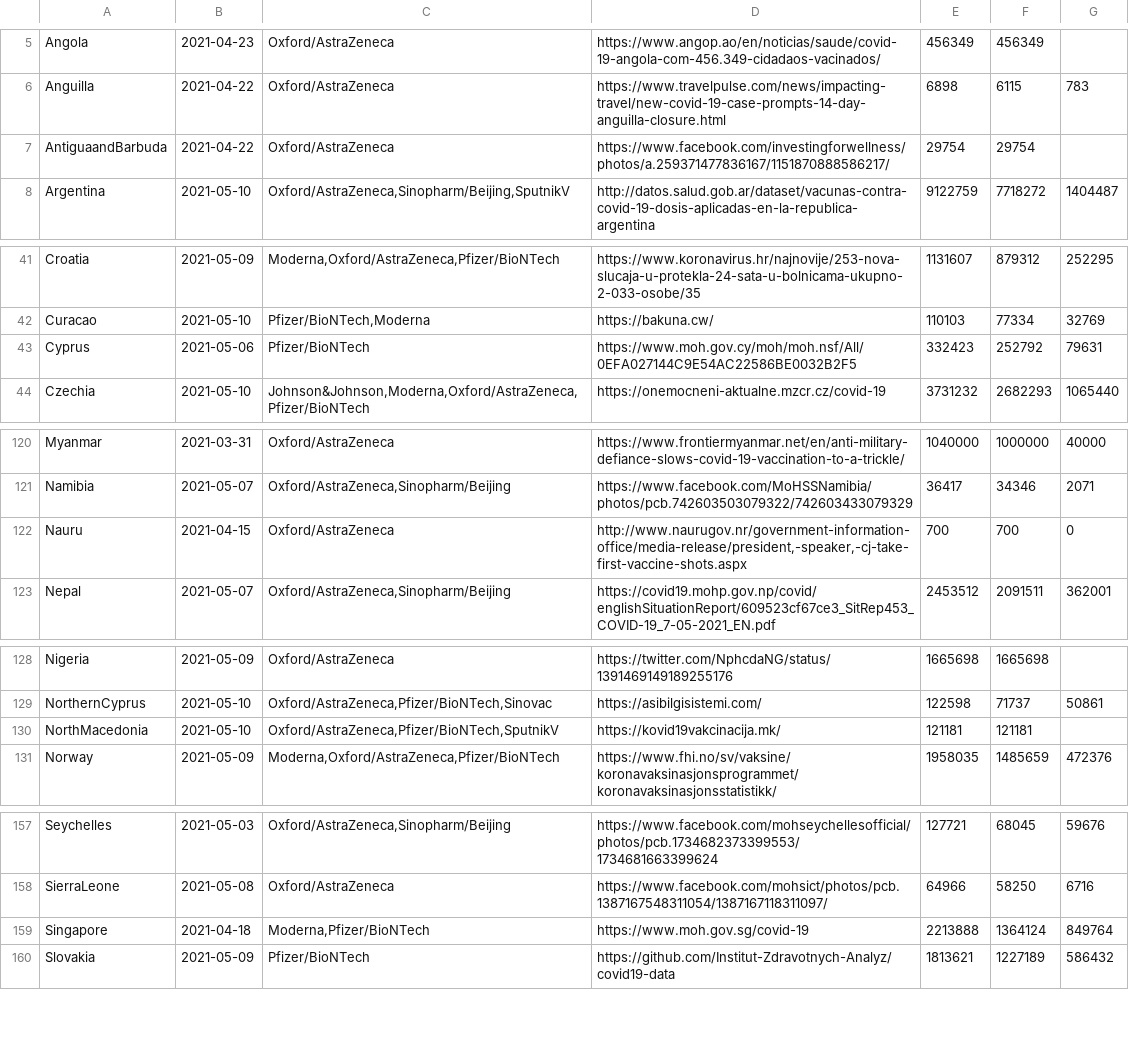
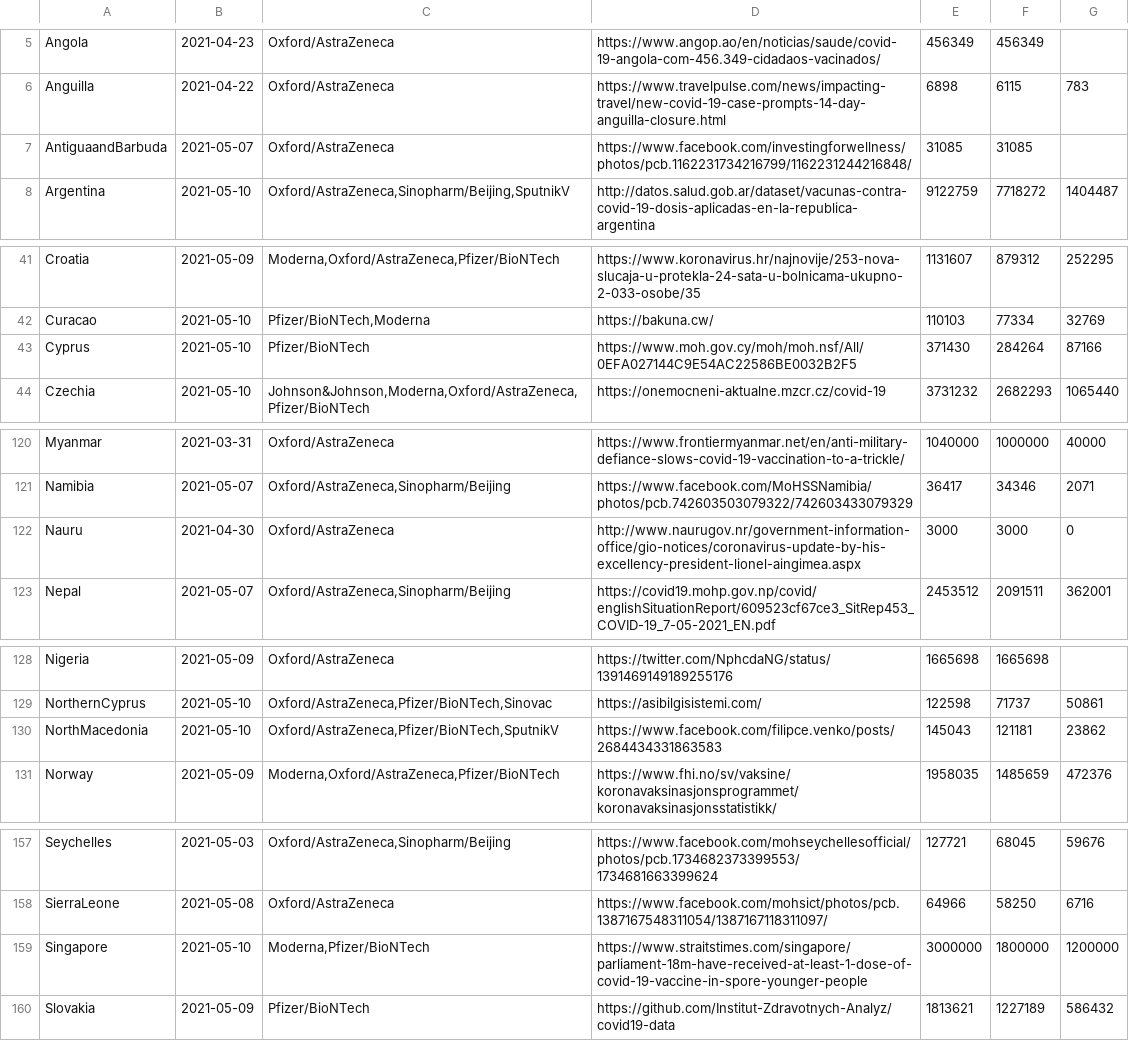
Before and after one commit to klaoslacerda/covid, a CSV file: vacinamundo.csv, drawn as a sheet; only a part is shown, gaps mark what is left out; the diff covers the shown part only.

Commit message:
COVID MUNDO

```diff
--- a/vacinamundo.csv
+++ b/vacinamundo.csv
@@ -6,3 +6,3 @@ Angola,2021-04-23,Oxford/AstraZeneca,https://www.angop.ao/en/noticias/saude/covi
 Anguilla,2021-04-22,Oxford/AstraZeneca,https://www.travelpulse.com/news/impacting-travel/new-covid-19-case-prompts-14-day-anguilla-closure.html,6898,6115,783
-AntiguaandBarbuda,2021-04-22,Oxford/AstraZeneca,https://www.facebook.com/investingforwellness/photos/a.259371477836167/1151870888586217/,29754,29754,
+AntiguaandBarbuda,2021-05-07,Oxford/AstraZeneca,https://www.facebook.com/investingforwellness/photos/pcb.1162231734216799/1162231244216848/,31085,31085,
 Argentina,2021-05-10,"Oxford/AstraZeneca,Sinopharm/Beijing,SputnikV",http://datos.salud.gob.ar/dataset/vacunas-contra-covid-19-dosis-aplicadas-en-la-republica-argentina,9122759,7718272,1404487
@@ -42,3 +42,3 @@ Croatia,2021-05-09,"Moderna,Oxford/AstraZeneca,Pfizer/BioNTech",https://www.koro
 Curacao,2021-05-10,"Pfizer/BioNTech,Moderna",https://bakuna.cw/,110103,77334,32769
-Cyprus,2021-05-06,Pfizer/BioNTech,https://www.moh.gov.cy/moh/moh.nsf/All/0EFA027144C9E54AC22586BE0032B2F5,332423,252792,79631
+Cyprus,2021-05-10,Pfizer/BioNTech,https://www.moh.gov.cy/moh/moh.nsf/All/0EFA027144C9E54AC22586BE0032B2F5,371430,284264,87166
 Czechia,2021-05-10,"Johnson&Johnson,Moderna,Oxford/AstraZeneca,Pfizer/BioNTech",https://onemocneni-aktualne.mzcr.cz/covid-19,3731232,2682293,1065440
@@ -121,3 +121,3 @@ Myanmar,2021-03-31,Oxford/AstraZeneca,https://www.frontiermyanmar.net/en/anti-mi
 Namibia,2021-05-07,"Oxford/AstraZeneca,Sinopharm/Beijing",https://www.facebook.com/MoHSSNamibia/photos/pcb.742603503079322/742603433079329,36417,34346,2071
-Nauru,2021-04-15,Oxford/AstraZeneca,"http://www.naurugov.nr/government-information-office/media-release/president,-speaker,-cj-take-first-vaccine-shots.aspx",700,700,0
+Nauru,2021-04-30,Oxford/AstraZeneca,http://www.naurugov.nr/government-information-office/gio-notices/coronavirus-update-by-his-excellency-president-lionel-aingimea.aspx,3000,3000,0
 Nepal,2021-05-07,"Oxford/AstraZeneca,Sinopharm/Beijing",https://covid19.mohp.gov.np/covid/englishSituationReport/609523cf67ce3_SitRep453_COVID-19_7-05-2021_EN.pdf,2453512,2091511,362001
@@ -129,3 +129,3 @@ Nigeria,2021-05-09,Oxford/AstraZeneca,https://twitter.com/NphcdaNG/status/139146
 NorthernCyprus,2021-05-10,"Oxford/AstraZeneca,Pfizer/BioNTech,Sinovac",https://asibilgisistemi.com/,122598,71737,50861
-NorthMacedonia,2021-05-10,"Oxford/AstraZeneca,Pfizer/BioNTech,SputnikV",https://kovid19vakcinacija.mk/,121181,121181,
+NorthMacedonia,2021-05-10,"Oxford/AstraZeneca,Pfizer/BioNTech,SputnikV",https://www.facebook.com/filipce.venko/posts/2684434331863583,145043,121181,23862
 Norway,2021-05-09,"Moderna,Oxford/AstraZeneca,Pfizer/BioNTech",https://www.fhi.no/sv/vaksine/koronavaksinasjonsprogrammet/koronavaksinasjonsstatistikk/,1958035,1485659,472376
@@ -158,3 +158,3 @@ Seychelles,2021-05-03,"Oxford/AstraZeneca,Sinopharm/Beijing",https://www.faceboo
 SierraLeone,2021-05-08,Oxford/AstraZeneca,https://www.facebook.com/mohsict/photos/pcb.1387167548311054/1387167118311097/,64966,58250,6716
-Singapore,2021-04-18,"Moderna,Pfizer/BioNTech",https://www.moh.gov.sg/covid-19,2213888,1364124,849764
+Singapore,2021-05-10,"Moderna,Pfizer/BioNTech",https://www.straitstimes.com/singapore/parliament-18m-have-received-at-least-1-dose-of-covid-19-vaccine-in-spore-younger-people,3000000,1800000,1200000
 Slovakia,2021-05-09,Pfizer/BioNTech,https://github.com/Institut-Zdravotnych-Analyz/covid19-data,1813621,1227189,586432
```
Also changed, not shown: 32 edited cells elsewhere in this file.
